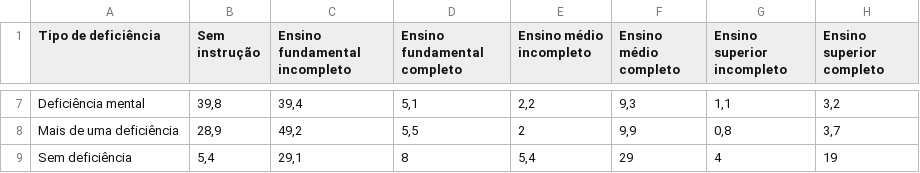
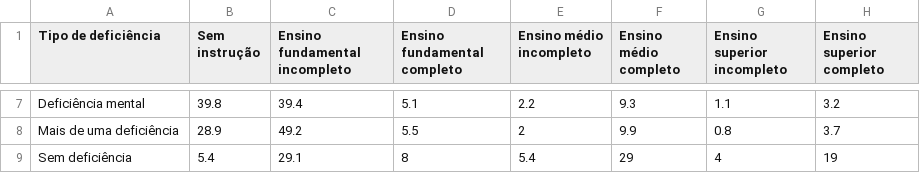
Before and after one commit to Marcos797/big_data, a CSV file: Distribuição percentual das pessoas de 25 anos ou mais de idade por nível de instrução Proporção (%).csv, drawn as a sheet; only a part is shown, gaps mark what is left out; the diff covers the shown part only; the diff names each change by its address in the sheet, - before the commit and + after, or states it on an @@ line.

Commit message:
update table

```diff
--- a/Distribuição percentual das pessoas de 25 anos ou mais de idade por nível de instrução Proporção (%).csv
+++ b/Distribuição percentual das pessoas de 25 anos ou mais de idade por nível de instrução Proporção (%).csv
-B7 (Sem instrução): 39,8
+B7 (Sem instrução): 39.8
-C7 (Ensino fundamental incompleto): 39,4
+C7 (Ensino fundamental incompleto): 39.4
-D7 (Ensino fundamental completo): 5,1
+D7 (Ensino fundamental completo): 5.1
-E7 (Ensino médio incompleto): 2,2
+E7 (Ensino médio incompleto): 2.2
-F7 (Ensino médio completo): 9,3
+F7 (Ensino médio completo): 9.3
-G7 (Ensino superior incompleto): 1,1
+G7 (Ensino superior incompleto): 1.1
-H7 (Ensino superior completo): 3,2
+H7 (Ensino superior completo): 3.2
-B8 (Sem instrução): 28,9
+B8 (Sem instrução): 28.9
-C8 (Ensino fundamental incompleto): 49,2
+C8 (Ensino fundamental incompleto): 49.2
-D8 (Ensino fundamental completo): 5,5
+D8 (Ensino fundamental completo): 5.5
-F8 (Ensino médio completo): 9,9
+F8 (Ensino médio completo): 9.9
-G8 (Ensino superior incompleto): 0,8
+G8 (Ensino superior incompleto): 0.8
-H8 (Ensino superior completo): 3,7
+H8 (Ensino superior completo): 3.7
-B9 (Sem instrução): 5,4
+B9 (Sem instrução): 5.4
-C9 (Ensino fundamental incompleto): 29,1
+C9 (Ensino fundamental incompleto): 29.1
-E9 (Ensino médio incompleto): 5,4
+E9 (Ensino médio incompleto): 5.4
```
Also changed, not shown: 32 edited cells elsewhere in this file.
